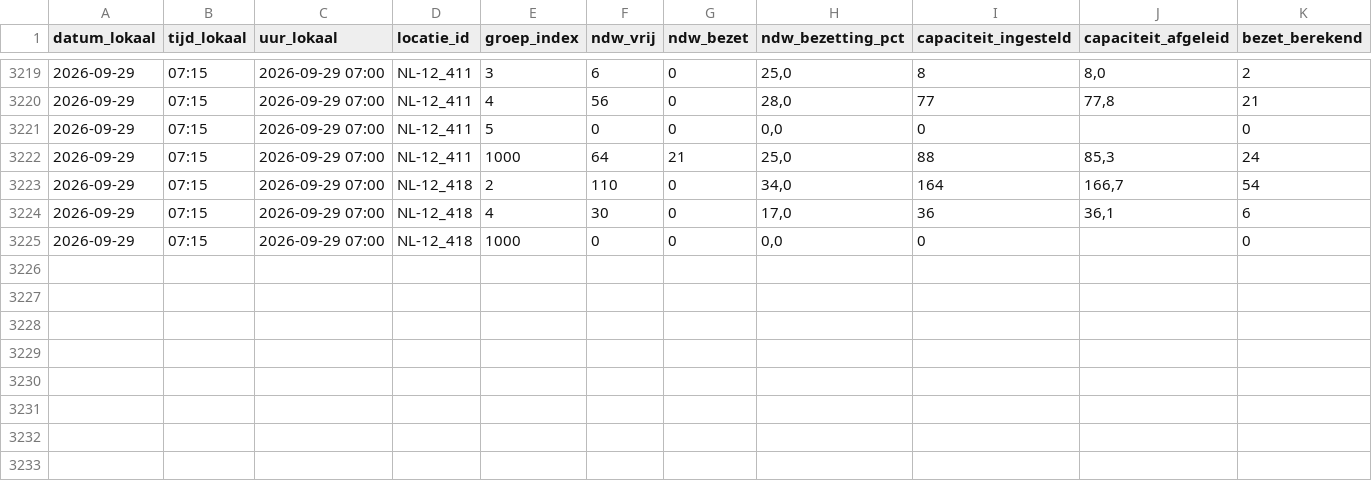
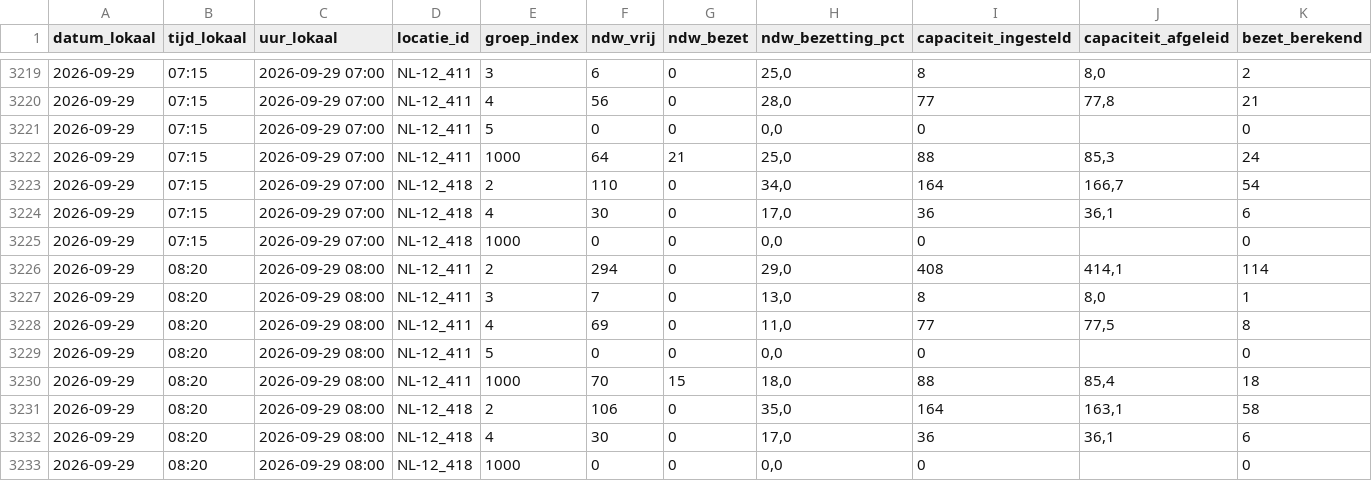
Before and after one commit to CalsterVierpol/Maasvlakte_Plaza, a CSV file: data/truckparking_groepen.csv, drawn as a sheet; only a part is shown, gaps mark what is left out; the diff names each change by its address in the sheet, - before the commit and + after, or states it on an @@ line.

```diff
--- a/data/truckparking_groepen.csv
+++ b/data/truckparking_groepen.csv
+row 3226: 2026-09-29 | 08:20 | 2026-09-29 08:00 | NL-12_411 | 2 | 294 | 0 | 29,0 | 408 | 414,1 | 114
+row 3227: 2026-09-29 | 08:20 | 2026-09-29 08:00 | NL-12_411 | 3 | 7 | 0 | 13,0 | 8 | 8,0 | 1
+row 3228: 2026-09-29 | 08:20 | 2026-09-29 08:00 | NL-12_411 | 4 | 69 | 0 | 11,0 | 77 | 77,5 | 8
+row 3229: 2026-09-29 | 08:20 | 2026-09-29 08:00 | NL-12_411 | 5 | 0 | 0 | 0,0 | 0 |  | 0
+row 3230: 2026-09-29 | 08:20 | 2026-09-29 08:00 | NL-12_411 | 1000 | 70 | 15 | 18,0 | 88 | 85,4 | 18
+row 3231: 2026-09-29 | 08:20 | 2026-09-29 08:00 | NL-12_418 | 2 | 106 | 0 | 35,0 | 164 | 163,1 | 58
+row 3232: 2026-09-29 | 08:20 | 2026-09-29 08:00 | NL-12_418 | 4 | 30 | 0 | 17,0 | 36 | 36,1 | 6
+row 3233: 2026-09-29 | 08:20 | 2026-09-29 08:00 | NL-12_418 | 1000 | 0 | 0 | 0,0 | 0 |  | 0
```
Also changed, not shown: data/truckparking_log.csv.
